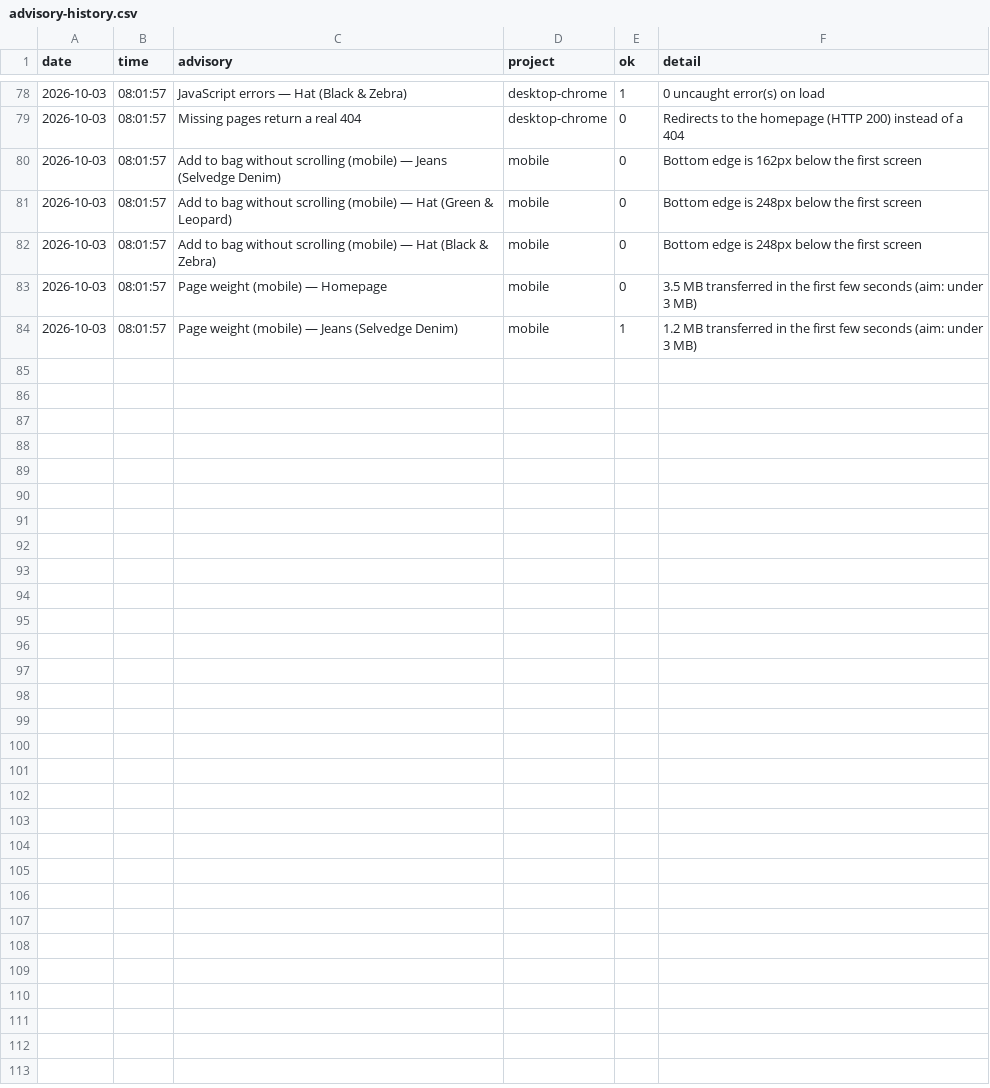
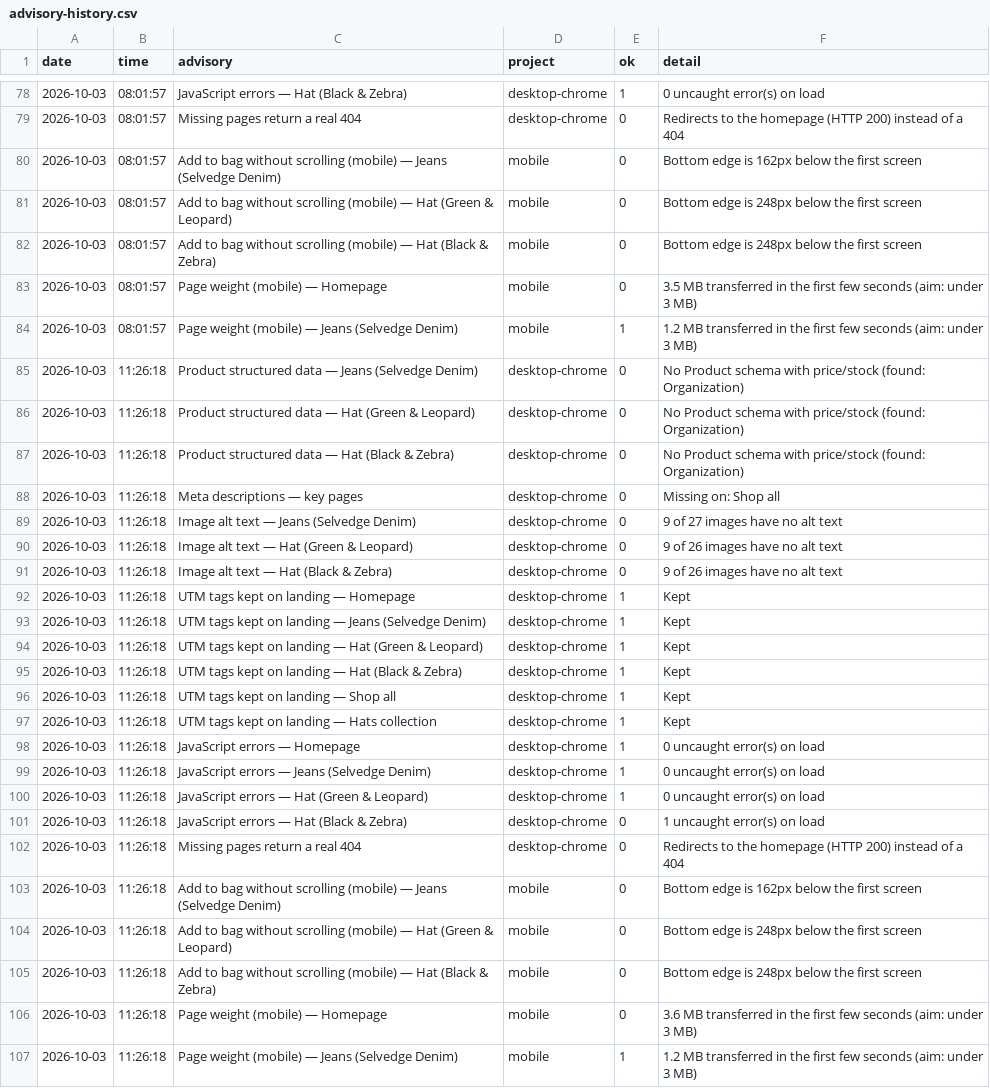
Before and after one commit to koyesHassan/Rabiun-QA, a CSV file: data/advisory-history.csv, drawn as a sheet; only a part is shown, gaps mark what is left out; the diff names each change by its address in the sheet, - before the commit and + after, or states it on an @@ line.

```diff
--- a/data/advisory-history.csv
+++ b/data/advisory-history.csv
+row 85: 2026-10-03 | 11:26:18 | Product structured data — Jeans (Selvedge Denim) | desktop-chrome | 0 | No Product schema with price/stock (found: Organization)
+row 86: 2026-10-03 | 11:26:18 | Product structured data — Hat (Green & Leopard) | desktop-chrome | 0 | No Product schema with price/stock (found: Organization)
+row 87: 2026-10-03 | 11:26:18 | Product structured data — Hat (Black & Zebra) | desktop-chrome | 0 | No Product schema with price/stock (found: Organization)
+row 88: 2026-10-03 | 11:26:18 | Meta descriptions — key pages | desktop-chrome | 0 | Missing on: Shop all
+row 89: 2026-10-03 | 11:26:18 | Image alt text — Jeans (Selvedge Denim) | desktop-chrome | 0 | 9 of 27 images have no alt text
+row 90: 2026-10-03 | 11:26:18 | Image alt text — Hat (Green & Leopard) | desktop-chrome | 0 | 9 of 26 images have no alt text
+row 91: 2026-10-03 | 11:26:18 | Image alt text — Hat (Black & Zebra) | desktop-chrome | 0 | 9 of 26 images have no alt text
+row 92: 2026-10-03 | 11:26:18 | UTM tags kept on landing — Homepage | desktop-chrome | 1 | Kept
+row 93: 2026-10-03 | 11:26:18 | UTM tags kept on landing — Jeans (Selvedge Denim) | desktop-chrome | 1 | Kept
+row 94: 2026-10-03 | 11:26:18 | UTM tags kept on landing — Hat (Green & Leopard) | desktop-chrome | 1 | Kept
+row 95: 2026-10-03 | 11:26:18 | UTM tags kept on landing — Hat (Black & Zebra) | desktop-chrome | 1 | Kept
+row 96: 2026-10-03 | 11:26:18 | UTM tags kept on landing — Shop all | desktop-chrome | 1 | Kept
+row 97: 2026-10-03 | 11:26:18 | UTM tags kept on landing — Hats collection | desktop-chrome | 1 | Kept
+row 98: 2026-10-03 | 11:26:18 | JavaScript errors — Homepage | desktop-chrome | 1 | 0 uncaught error(s) on load
+row 99: 2026-10-03 | 11:26:18 | JavaScript errors — Jeans (Selvedge Denim) | desktop-chrome | 1 | 0 uncaught error(s) on load
+row 100: 2026-10-03 | 11:26:18 | JavaScript errors — Hat (Green & Leopard) | desktop-chrome | 1 | 0 uncaught error(s) on load
+row 101: 2026-10-03 | 11:26:18 | JavaScript errors — Hat (Black & Zebra) | desktop-chrome | 0 | 1 uncaught error(s) on load
+row 102: 2026-10-03 | 11:26:18 | Missing pages return a real 404 | desktop-chrome | 0 | Redirects to the homepage (HTTP 200) instead of a 404
+row 103: 2026-10-03 | 11:26:18 | Add to bag without scrolling (mobile) — Jeans (Selvedge Denim) | mobile | 0 | Bottom edge is 162px below the first screen
+row 104: 2026-10-03 | 11:26:18 | Add to bag without scrolling (mobile) — Hat (Green & Leopard) | mobile | 0 | Bottom edge is 248px below the first screen
+row 105: 2026-10-03 | 11:26:18 | Add to bag without scrolling (mobile) — Hat (Black & Zebra) | mobile | 0 | Bottom edge is 248px below the first screen
+row 106: 2026-10-03 | 11:26:18 | Page weight (mobile) — Homepage | mobile | 0 | 3.6 MB transferred in the first few seconds (aim: under 3 MB)
+row 107: 2026-10-03 | 11:26:18 | Page weight (mobile) — Jeans (Selvedge Denim) | mobile | 1 | 1.2 MB transferred in the first few seconds (aim: under 3 MB)
```
Also changed, not shown: data/lighthouse-history.csv, data/run-history.csv, 3 other files.
